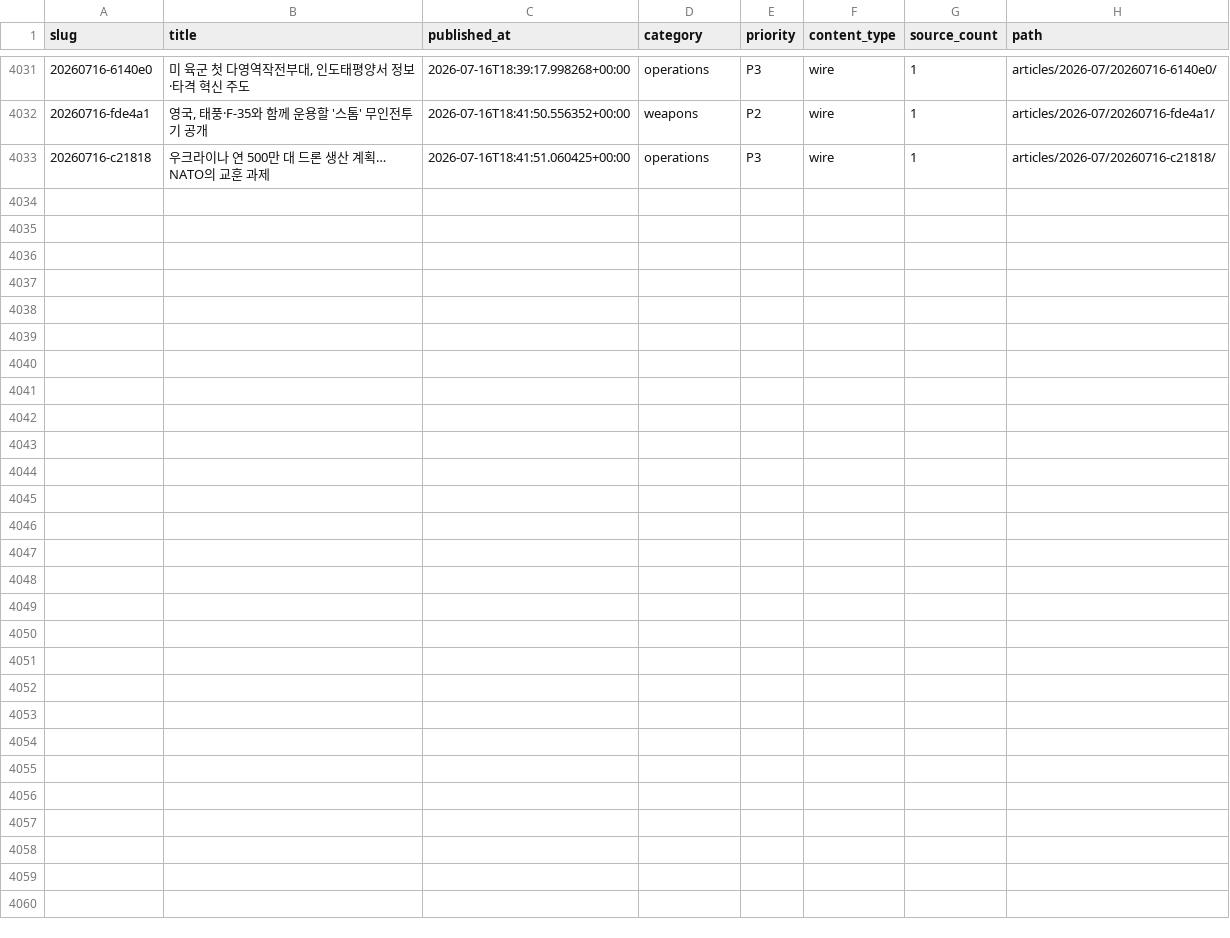
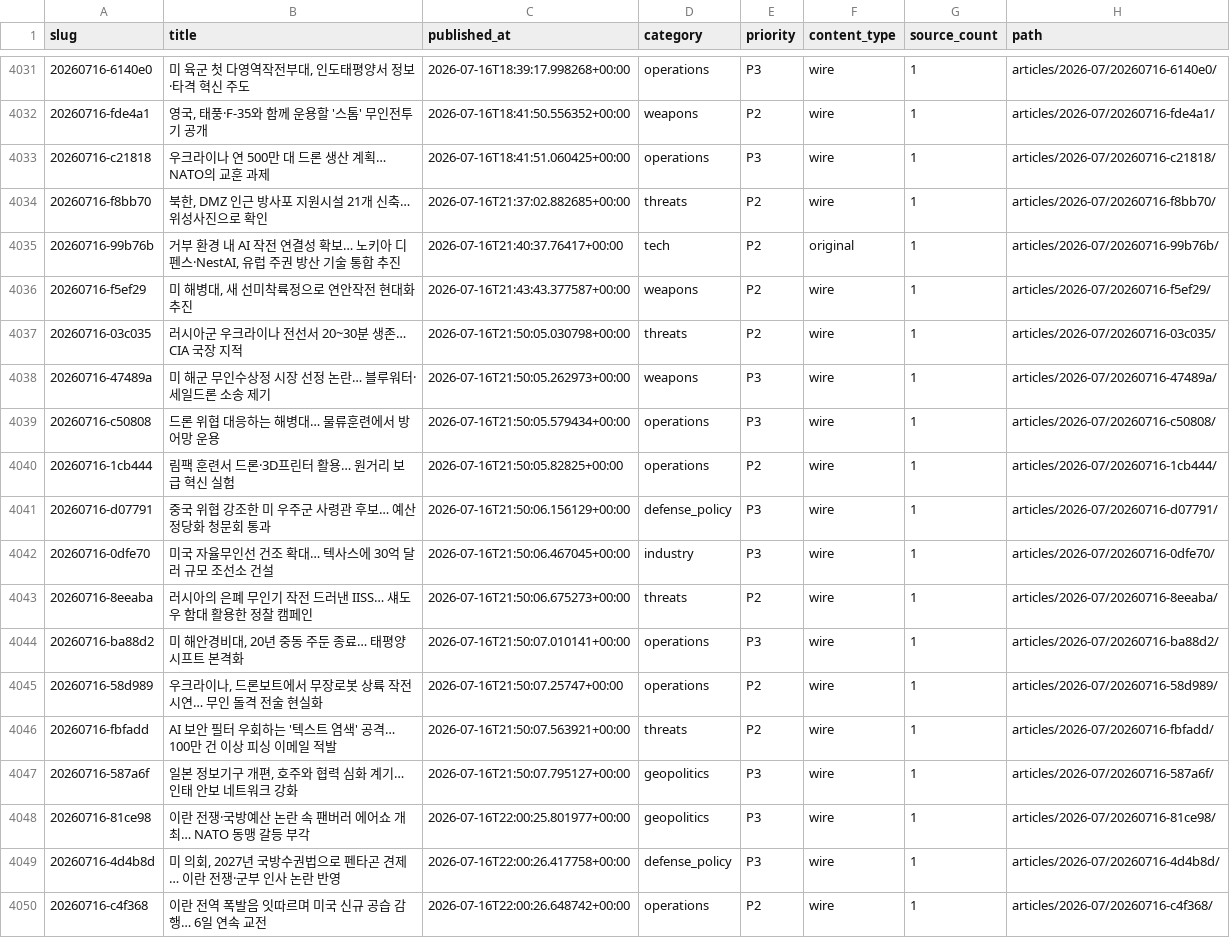
Before and after one commit to CombatSociety/data, a CSV file: index.csv, drawn as a sheet; only a part is shown, gaps mark what is left out; the diff names each change by its address in the sheet, - before the commit and + after, or states it on an @@ line.

Commit message:
mirror: 4049 articles + 73 briefs @ 2026-07-17 07:15 KST

```diff
--- a/index.csv
+++ b/index.csv
+row 4034: 20260716-f8bb70 | 북한, DMZ 인근 방사포 지원시설 21개 신축… 위성사진으로 확인 | 2026-07-16T21:37:02.882685+00:00 | threats | P2 | wire | 1 | articles/2026-07/20260716-f8bb70/
+row 4035: 20260716-99b76b | 거부 환경 내 AI 작전 연결성 확보… 노키아 디펜스·NestAI, 유럽 주권 방산 기술 통합 추진 | 2026-07-16T21:40:37.76417+00:00 | tech | P2 | original | 1 | articles/2026-07/20260716-99b76b/
+row 4036: 20260716-f5ef29 | 미 해병대, 새 선미착륙정으로 연안작전 현대화 추진 | 2026-07-16T21:43:43.377587+00:00 | weapons | P2 | wire | 1 | articles/2026-07/20260716-f5ef29/
+row 4037: 20260716-03c035 | 러시아군 우크라이나 전선서 20~30분 생존… CIA 국장 지적 | 2026-07-16T21:50:05.030798+00:00 | threats | P2 | wire | 1 | articles/2026-07/20260716-03c035/
+row 4038: 20260716-47489a | 미 해군 무인수상정 시장 선정 논란… 블루워터·세일드론 소송 제기 | 2026-07-16T21:50:05.262973+00:00 | weapons | P3 | wire | 1 | articles/2026-07/20260716-47489a/
+row 4039: 20260716-c50808 | 드론 위협 대응하는 해병대… 물류훈련에서 방어망 운용 | 2026-07-16T21:50:05.579434+00:00 | operations | P3 | wire | 1 | articles/2026-07/20260716-c50808/
+row 4040: 20260716-1cb444 | 림팩 훈련서 드론·3D프린터 활용… 원거리 보급 혁신 실험 | 2026-07-16T21:50:05.82825+00:00 | operations | P2 | wire | 1 | articles/2026-07/20260716-1cb444/
+row 4041: 20260716-d07791 | 중국 위협 강조한 미 우주군 사령관 후보… 예산 정당화 청문회 통과 | 2026-07-16T21:50:06.156129+00:00 | defense_policy | P3 | wire | 1 | articles/2026-07/20260716-d07791/
+row 4042: 20260716-0dfe70 | 미국 자율무인선 건조 확대… 텍사스에 30억 달러 규모 조선소 건설 | 2026-07-16T21:50:06.467045+00:00 | industry | P3 | wire | 1 | articles/2026-07/20260716-0dfe70/
+row 4043: 20260716-8eeaba | 러시아의 은폐 무인기 작전 드러낸 IISS… 섀도우 함대 활용한 정찰 캠페인 | 2026-07-16T21:50:06.675273+00:00 | threats | P2 | wire | 1 | articles/2026-07/20260716-8eeaba/
+row 4044: 20260716-ba88d2 | 미 해안경비대, 20년 중동 주둔 종료… 태평양 시프트 본격화 | 2026-07-16T21:50:07.010141+00:00 | operations | P3 | wire | 1 | articles/2026-07/20260716-ba88d2/
+row 4045: 20260716-58d989 | 우크라이나, 드론보트에서 무장로봇 상륙 작전 시연… 무인 돌격 전술 현실화 | 2026-07-16T21:50:07.25747+00:00 | operations | P2 | wire | 1 | articles/2026-07/20260716-58d989/
+row 4046: 20260716-fbfadd | AI 보안 필터 우회하는 '텍스트 염색' 공격… 100만 건 이상 피싱 이메일 적발 | 2026-07-16T21:50:07.563921+00:00 | threats | P2 | wire | 1 | articles/2026-07/20260716-fbfadd/
+row 4047: 20260716-587a6f | 일본 정보기구 개편, 호주와 협력 심화 계기… 인태 안보 네트워크 강화 | 2026-07-16T21:50:07.795127+00:00 | geopolitics | P3 | wire | 1 | articles/2026-07/20260716-587a6f/
+row 4048: 20260716-81ce98 | 이란 전쟁·국방예산 논란 속 팬버러 에어쇼 개최… NATO 동맹 갈등 부각 | 2026-07-16T22:00:25.801977+00:00 | geopolitics | P3 | wire | 1 | articles/2026-07/20260716-81ce98/
+row 4049: 20260716-4d4b8d | 미 의회, 2027년 국방수권법으로 펜타곤 견제… 이란 전쟁·군부 인사 논란 반영 | 2026-07-16T22:00:26.417758+00:00 | defense_policy | P3 | wire | 1 | articles/2026-07/20260716-4d4b8d/
+row 4050: 20260716-c4f368 | 이란 전역 폭발음 잇따르며 미국 신규 공습 감행… 6일 연속 교전 | 2026-07-16T22:00:26.648742+00:00 | operations | P2 | wire | 1 | articles/2026-07/20260716-c4f368/
```
Also changed, not shown: 52 other files.
